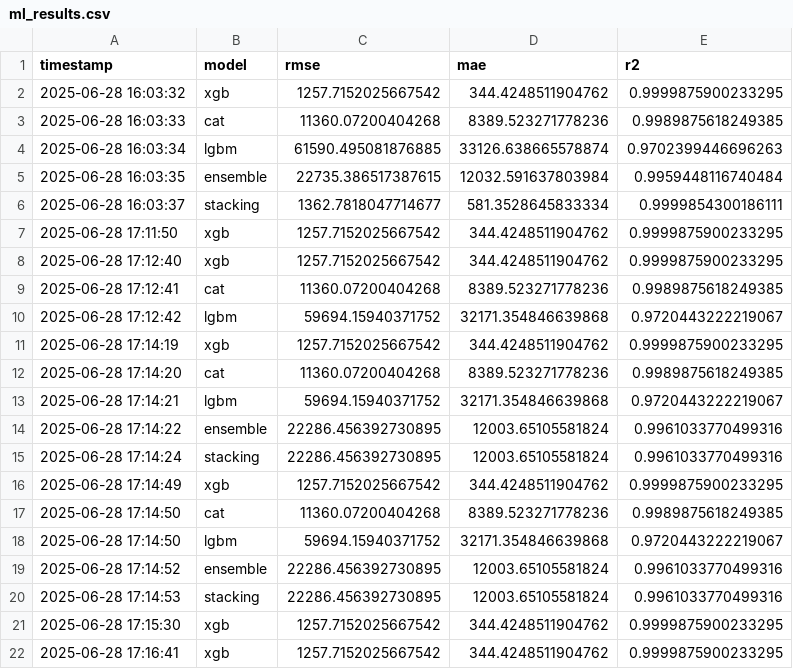
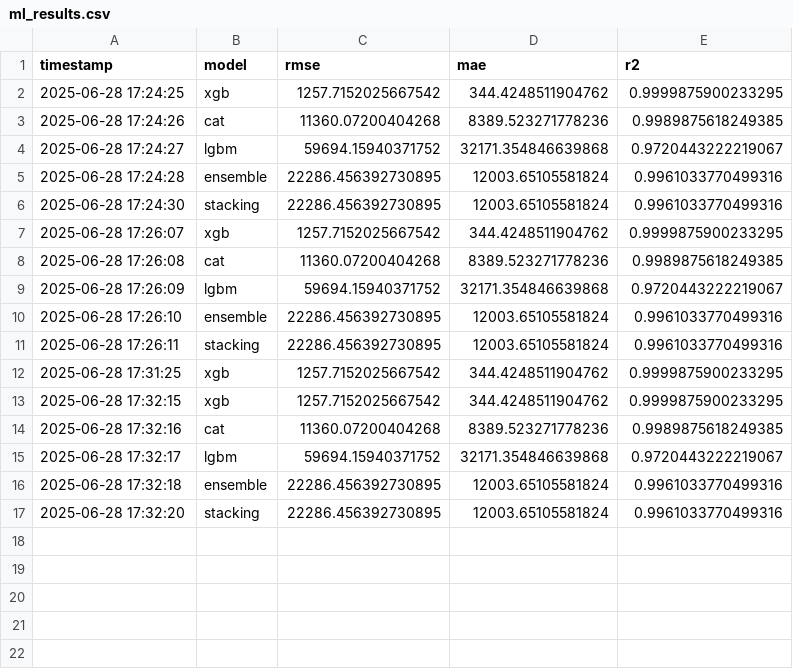
Before and after one commit to kurosawa-kuro/solid-ml-stack, a CSV file: artifacts/ml_results.csv, drawn as a sheet.

Commit message:
ml_results.csvの保存先をartifactsディレクトリに変更し、存在しない場合は自動的に作成する機能を追加しました。また、ml_results.csvファイルを削除し、新しい結果をartifacts/ml_results.csvに保存するように修正しました。さらに、.gitignoreにartifacts/ml_results.csvを追加しました。

```diff
--- a/artifacts/ml_results.csv
+++ b/artifacts/ml_results.csv
@@ -1,22 +1,17 @@
 timestamp,model,rmse,mae,r2
-2025-06-28 16:03:32,xgb,1257.7152025667542,344.4248511904762,0.9999875900233295
-2025-06-28 16:03:33,cat,11360.07200404268,8389.523271778236,0.9989875618249385
-2025-06-28 16:03:34,lgbm,61590.495081876885,33126.638665578874,0.9702399446696263
-2025-06-28 16:03:35,ensemble,22735.386517387615,12032.591637803984,0.9959448116740484
-2025-06-28 16:03:37,stacking,1362.7818047714677,581.3528645833334,0.9999854300186111
-2025-06-28 17:11:50,xgb,1257.7152025667542,344.4248511904762,0.9999875900233295
-2025-06-28 17:12:40,xgb,1257.7152025667542,344.4248511904762,0.9999875900233295
-2025-06-28 17:12:41,cat,11360.07200404268,8389.523271778236,0.9989875618249385
-2025-06-28 17:12:42,lgbm,59694.15940371752,32171.354846639868,0.9720443222219067
-2025-06-28 17:14:19,xgb,1257.7152025667542,344.4248511904762,0.9999875900233295
-2025-06-28 17:14:20,cat,11360.07200404268,8389.523271778236,0.9989875618249385
-2025-06-28 17:14:21,lgbm,59694.15940371752,32171.354846639868,0.9720443222219067
-2025-06-28 17:14:22,ensemble,22286.456392730895,12003.65105581824,0.9961033770499316
-2025-06-28 17:14:24,stacking,22286.456392730895,12003.65105581824,0.9961033770499316
-2025-06-28 17:14:49,xgb,1257.7152025667542,344.4248511904762,0.9999875900233295
-2025-06-28 17:14:50,cat,11360.07200404268,8389.523271778236,0.9989875618249385
-2025-06-28 17:14:50,lgbm,59694.15940371752,32171.354846639868,0.9720443222219067
-2025-06-28 17:14:52,ensemble,22286.456392730895,12003.65105581824,0.9961033770499316
-2025-06-28 17:14:53,stacking,22286.456392730895,12003.65105581824,0.9961033770499316
-2025-06-28 17:15:30,xgb,1257.7152025667542,344.4248511904762,0.9999875900233295
-2025-06-28 17:16:41,xgb,1257.7152025667542,344.4248511904762,0.9999875900233295
+2025-06-28 17:24:25,xgb,1257.7152025667542,344.4248511904762,0.9999875900233295
+2025-06-28 17:24:26,cat,11360.07200404268,8389.523271778236,0.9989875618249385
+2025-06-28 17:24:27,lgbm,59694.15940371752,32171.354846639868,0.9720443222219067
+2025-06-28 17:24:28,ensemble,22286.456392730895,12003.65105581824,0.9961033770499316
+2025-06-28 17:24:30,stacking,22286.456392730895,12003.65105581824,0.9961033770499316
+2025-06-28 17:26:07,xgb,1257.7152025667542,344.4248511904762,0.9999875900233295
+2025-06-28 17:26:08,cat,11360.07200404268,8389.523271778236,0.9989875618249385
+2025-06-28 17:26:09,lgbm,59694.15940371752,32171.354846639868,0.9720443222219067
+2025-06-28 17:26:10,ensemble,22286.456392730895,12003.65105581824,0.9961033770499316
+2025-06-28 17:26:11,stacking,22286.456392730895,12003.65105581824,0.9961033770499316
+2025-06-28 17:31:25,xgb,1257.7152025667542,344.4248511904762,0.9999875900233295
+2025-06-28 17:32:15,xgb,1257.7152025667542,344.4248511904762,0.9999875900233295
+2025-06-28 17:32:16,cat,11360.07200404268,8389.523271778236,0.9989875618249385
+2025-06-28 17:32:17,lgbm,59694.15940371752,32171.354846639868,0.9720443222219067
+2025-06-28 17:32:18,ensemble,22286.456392730895,12003.65105581824,0.9961033770499316
+2025-06-28 17:32:20,stacking,22286.456392730895,12003.65105581824,0.9961033770499316
```
Also changed, not shown: 8 other files.
